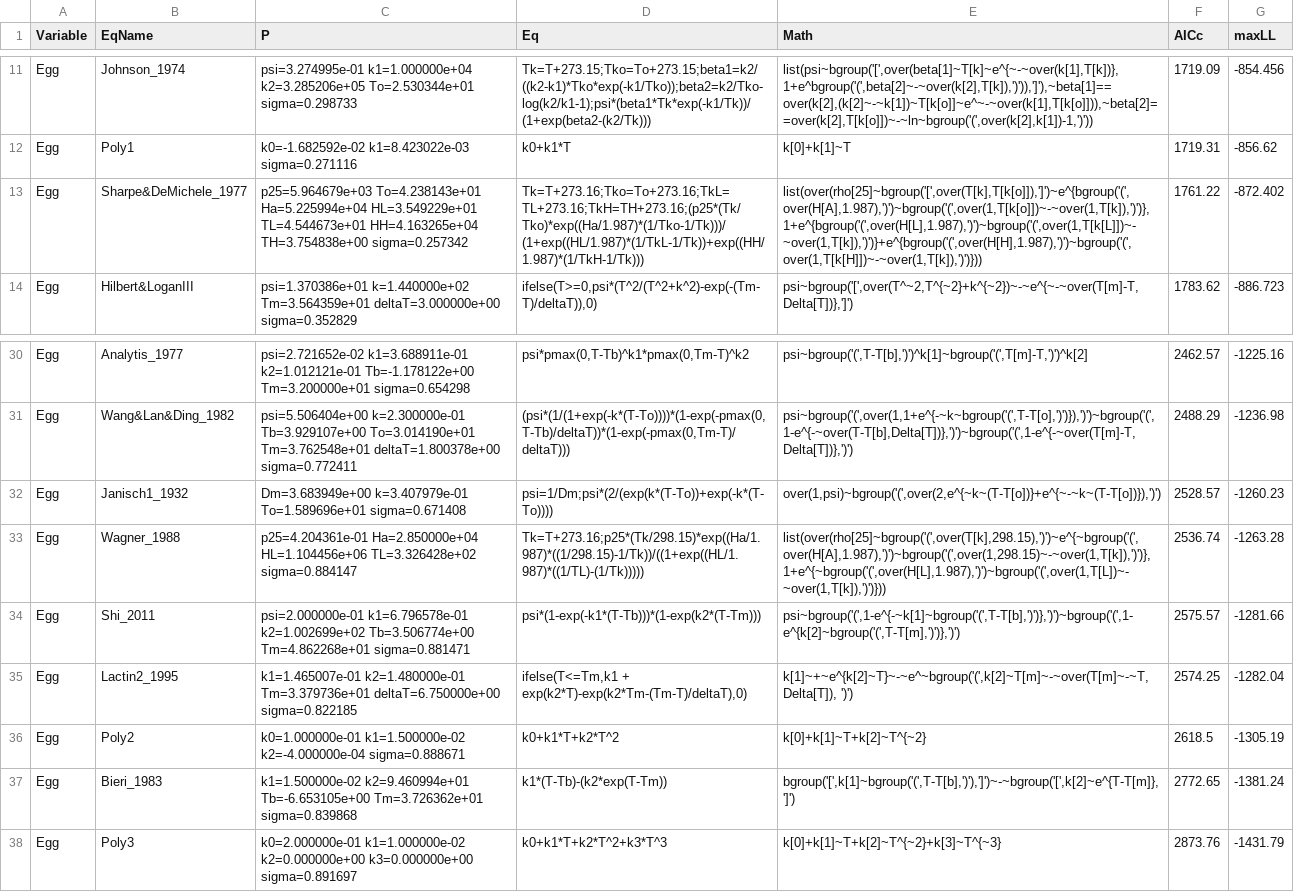
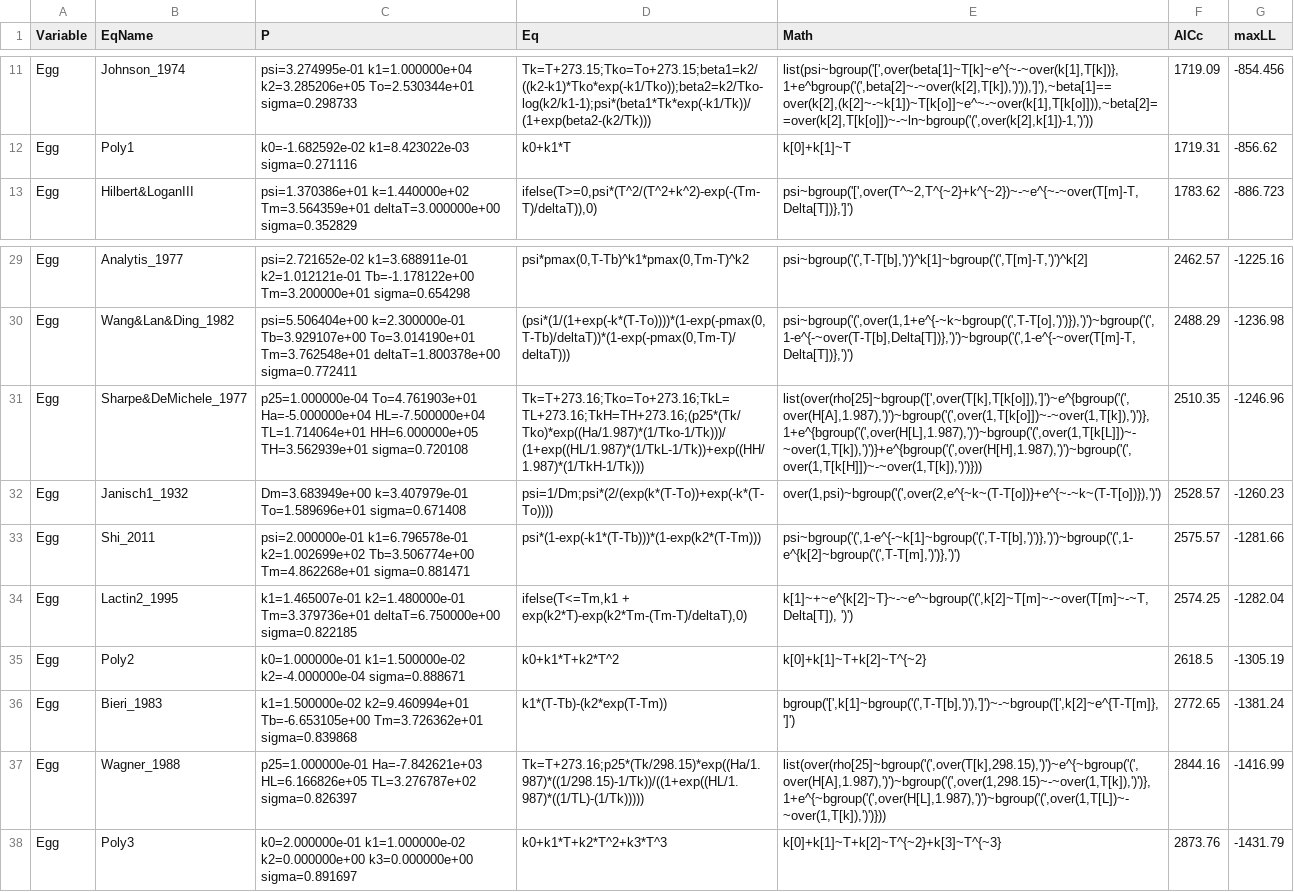
Before and after one commit to RNCan/WeatherBasedSimulationFramework, a CSV file: doc/CreateDevRatePDF.csv, drawn as a sheet; only a part is shown, gaps mark what is left out; removed rows and columns are numbered as before the commit, all else as after; the diff names each change by its address in the sheet, - before the commit and + after, or states it on an @@ line.

```diff
--- a/doc/CreateDevRatePDF.csv
+++ b/doc/CreateDevRatePDF.csv
-row 13: Egg | Sharpe&DeMichele_1977 | p25=5.964679e+03 To=4.238143e+01 Ha=5.225994e+04 HL=3.549229e+01 TL=4.544673e+01 HH=4.163265e+04 TH=3.754838e+00 sigma=0.257342 | Tk=T+273.16;Tko=To+273.16;TkL=TL+273.16;TkH=TH+273.16;(p25*(Tk/Tko)*exp((Ha/1.987)*(1/Tko-1/Tk)))/(1+exp((HL/1.987)*(1/TkL-1/Tk))+exp((HH/1.987)*(1/TkH-1/Tk))) | list(over(rho[25]~bgroup('[',over(T[k],T[k[o]]),']')~e^{bgroup('(',over(H[A],1.987),')')~bgroup('(',over(1,T[k[o]])~-~over(1,T[k]),')')},1+e^{bgroup('(',over(H[L],1.987),')')~bgroup('(',over(1,T[k[L]])~-~over(1,T[k]),')')}+e^{bgroup('(',over(H[H],1.987),')')~bgroup('(',over(1,T[k[H]])~-~over(1,T[k]),')')})) | 1761.22 | -872.402
+row 31: Egg | Sharpe&DeMichele_1977 | p25=1.000000e-04 To=4.761903e+01 Ha=-5.000000e+04 HL=-7.500000e+04 TL=1.714064e+01 HH=6.000000e+05 TH=3.562939e+01 sigma=0.720108 | Tk=T+273.16;Tko=To+273.16;TkL=TL+273.16;TkH=TH+273.16;(p25*(Tk/Tko)*exp((Ha/1.987)*(1/Tko-1/Tk)))/(1+exp((HL/1.987)*(1/TkL-1/Tk))+exp((HH/1.987)*(1/TkH-1/Tk))) | list(over(rho[25]~bgroup('[',over(T[k],T[k[o]]),']')~e^{bgroup('(',over(H[A],1.987),')')~bgroup('(',over(1,T[k[o]])~-~over(1,T[k]),')')},1+e^{bgroup('(',over(H[L],1.987),')')~bgroup('(',over(1,T[k[L]])~-~over(1,T[k]),')')}+e^{bgroup('(',over(H[H],1.987),')')~bgroup('(',over(1,T[k[H]])~-~over(1,T[k]),')')})) | 2510.35 | -1246.96
-row 33: Egg | Wagner_1988 | p25=4.204361e-01 Ha=2.850000e+04 HL=1.104456e+06 TL=3.326428e+02 sigma=0.884147 | Tk=T+273.16;p25*(Tk/298.15)*exp((Ha/1.987)*((1/298.15)-1/Tk))/((1+exp((HL/1.987)*((1/TL)-(1/Tk))))) | list(over(rho[25]~bgroup('(',over(T[k],298.15),')')~e^{~bgroup('(',over(H[A],1.987),')')~bgroup('(',over(1,298.15)~-~over(1,T[k]),')')},1+e^{~bgroup('(',over(H[L],1.987),')')~bgroup('(',over(1,T[L])~-~over(1,T[k]),')')})) | 2536.74 | -1263.28
+row 37: Egg | Wagner_1988 | p25=1.000000e-01 Ha=-7.842621e+03 HL=6.166826e+05 TL=3.276787e+02 sigma=0.826397 | Tk=T+273.16;p25*(Tk/298.15)*exp((Ha/1.987)*((1/298.15)-1/Tk))/((1+exp((HL/1.987)*((1/TL)-(1/Tk))))) | list(over(rho[25]~bgroup('(',over(T[k],298.15),')')~e^{~bgroup('(',over(H[A],1.987),')')~bgroup('(',over(1,298.15)~-~over(1,T[k]),')')},1+e^{~bgroup('(',over(H[L],1.987),')')~bgroup('(',over(1,T[L])~-~over(1,T[k]),')')})) | 2844.16 | -1416.99
```
Also changed, not shown: doc/CreateSurvivalPDF.csv, 6 other files.
